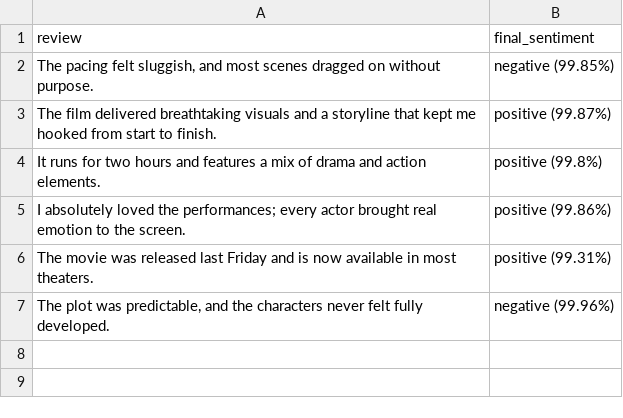
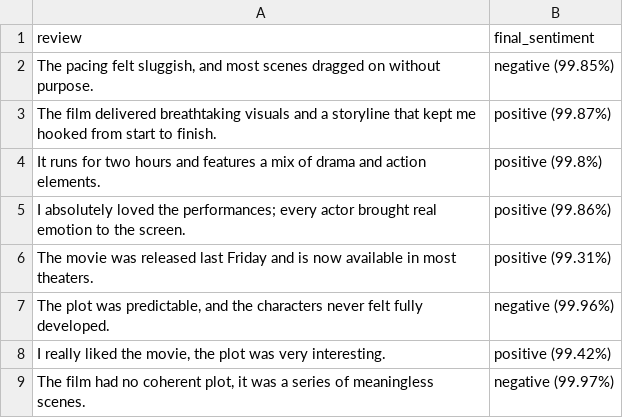
Before and after one commit to DusanJuhas/codingChallenge, a CSV file: sentimentAnalysis/predictions.csv, drawn as a sheet; the diff names each change by its address in the sheet, - before the commit and + after, or states it on an @@ line.

```diff
--- a/sentimentAnalysis/predictions.csv
+++ b/sentimentAnalysis/predictions.csv
+row 8: I really liked the movie, the plot was very interesting. | positive (99.42%)
+row 9: The film had no coherent plot, it was a series of meaningless scenes. | negative (99.97%)
```
Also changed, not shown: sentimentAnalysis/movie_reviews.csv, sentimentAnalysis/result.csv.
